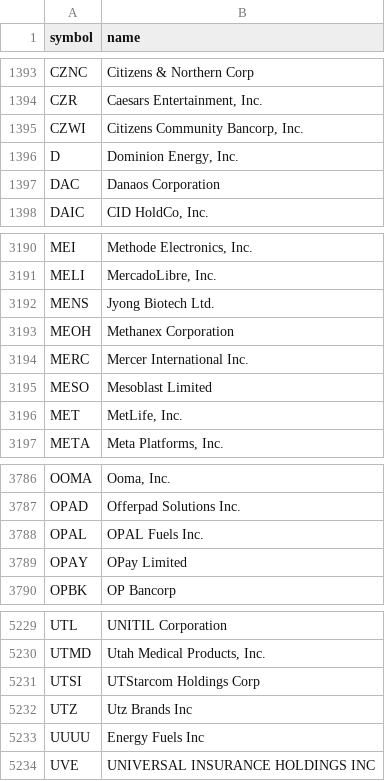
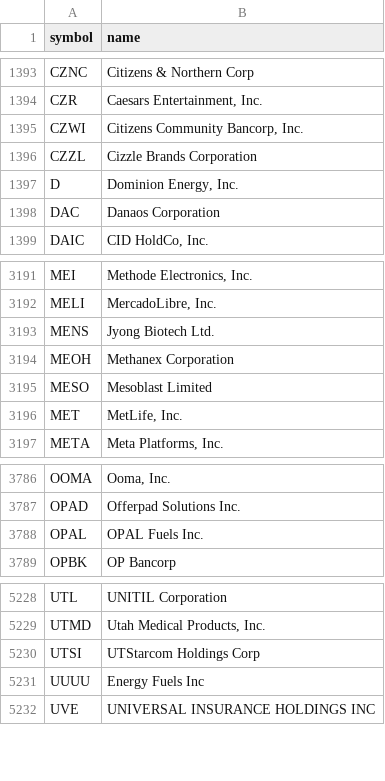
Before and after one commit to danreed001-droid/NIBII, a CSV file: data/listed.csv, drawn as a sheet; only a part is shown, gaps mark what is left out.

```diff
--- a/data/listed.csv
+++ b/data/listed.csv
@@ -1395,2 +1395,3 @@ CZR,"Caesars Entertainment, Inc."
 CZWI,"Citizens Community Bancorp, Inc."
+CZZL,Cizzle Brands Corporation
 D,"Dominion Energy, Inc."
@@ -3193,3 +3194,2 @@ MENS,Jyong Biotech Ltd.
 MEOH,Methanex Corporation
-MERC,Mercer International Inc.
 MESO,Mesoblast Limited
@@ -3788,3 +3788,2 @@ OPAD,Offerpad Solutions Inc.
 OPAL,OPAL Fuels Inc.
-OPAY,OPay Limited
 OPBK,OP Bancorp
@@ -5231,3 +5230,2 @@ UTMD,"Utah Medical Products, Inc."
 UTSI,UTStarcom Holdings Corp
-UTZ,Utz Brands Inc
 UUUU,Energy Fuels Inc
```
Also changed, not shown: data/industries_all.csv, 17 other files.
